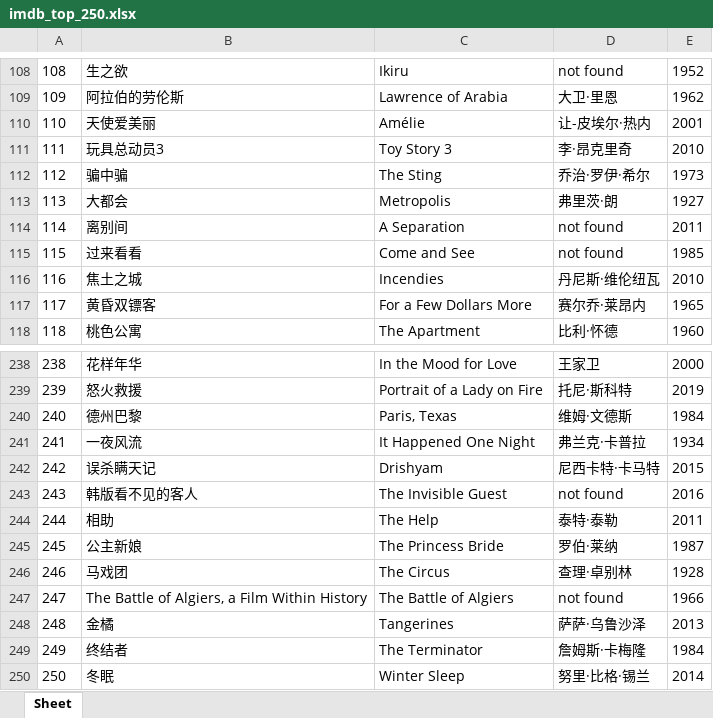
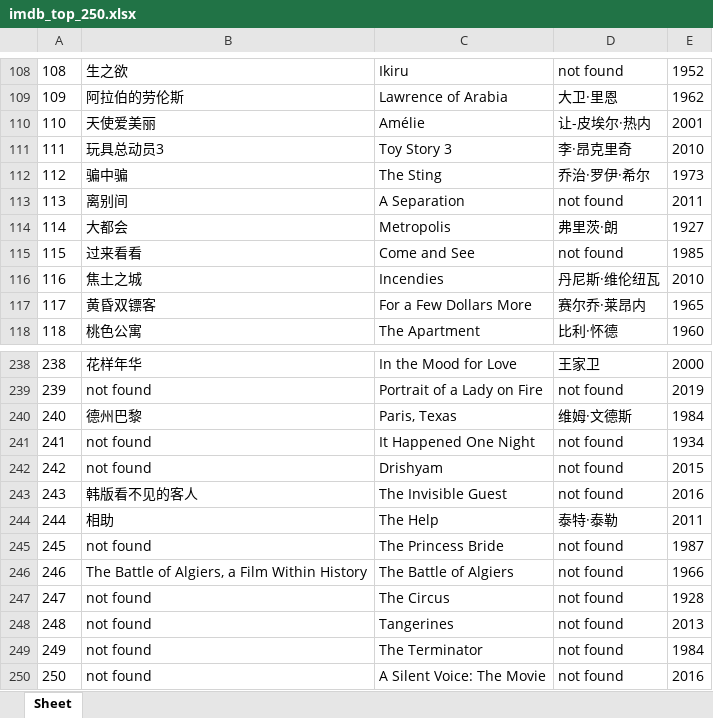
Before and after one commit to doctoroyy/Movie-IMDB-Bot, an Excel workbook: imdb_top_250.xlsx, sheet Sheet, drawn as a sheet; only a part is shown, gaps mark what is left out; values as stored, in another font and other column widths than the file's, no borders; the diff covers the shown part only; the diff names each change by its address in the sheet, - before the commit and + after, or states it on an @@ line.

```diff
--- a/imdb_top_250.xlsx (sheet Sheet)
+++ b/imdb_top_250.xlsx (sheet Sheet)
-B113: 大都会
+B113: 离别间
-C113: Metropolis
+C113: A Separation
-D113: 弗里茨·朗
+D113: not found
-E113: 1927
+E113: 2011
-B114: 离别间
+B114: 大都会
-C114: A Separation
+C114: Metropolis
-D114: not found
+D114: 弗里茨·朗
-E114: 2011
+E114: 1927
-B239: 怒火救援
+B239: not found
-D239: 托尼·斯科特
+D239: not found
-B241: 一夜风流
+B241: not found
-D241: 弗兰克·卡普拉
+D241: not found
-B242: 误杀瞒天记
+B242: not found
-D242: 尼西卡特·卡马特
+D242: not found
-B245: 公主新娘
+B245: not found
-D245: 罗伯·莱纳
+D245: not found
-B246: 马戏团
+B246: The Battle of Algiers, a Film Within History
-C246: The Circus
+C246: The Battle of Algiers
-D246: 查理·卓别林
+D246: not found
-E246: 1928
+E246: 1966
-B247: The Battle of Algiers, a Film Within History
+B247: not found
-C247: The Battle of Algiers
+C247: The Circus
-E247: 1966
+E247: 1928
-B248: 金橘
+B248: not found
-D248: 萨萨·乌鲁沙泽
+D248: not found
-B249: 终结者
+B249: not found
-D249: 詹姆斯·卡梅隆
+D249: not found
-B250: 冬眠
+B250: not found
-C250: Winter Sleep
+C250: A Silent Voice: The Movie
-D250: 努里·比格·锡兰
+D250: not found
-E250: 2014
+E250: 2016
```
Also changed, not shown: 88 edited cells elsewhere in this sheet, 1 other file.
